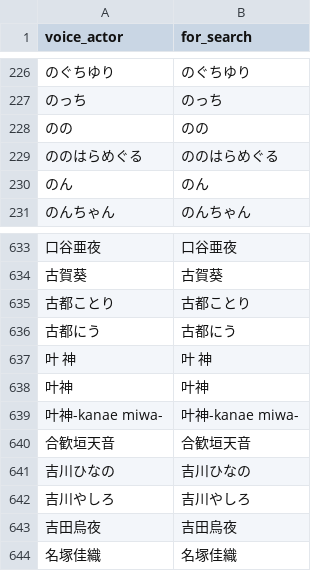
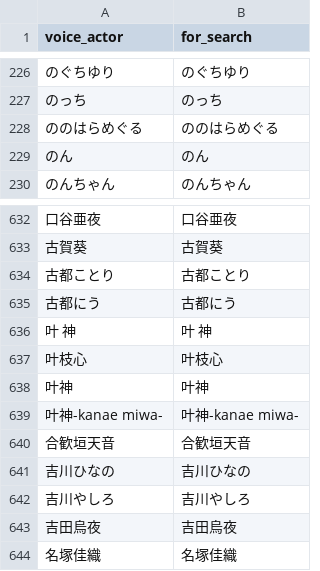
Before and after one commit to MASAYUKI-MORITA/kuppuku_database, a CSV file: voice_actors.csv, drawn as a sheet; only a part is shown, gaps mark what is left out; removed rows and columns are numbered as before the commit, all else as after; the diff names each change by its address in the sheet, - before the commit and + after, or states it on an @@ line.

```diff
--- a/voice_actors.csv
+++ b/voice_actors.csv
-row 228: のの | のの
+row 637: 叶枝心 | 叶枝心
```
Also changed, not shown: circles.csv.
